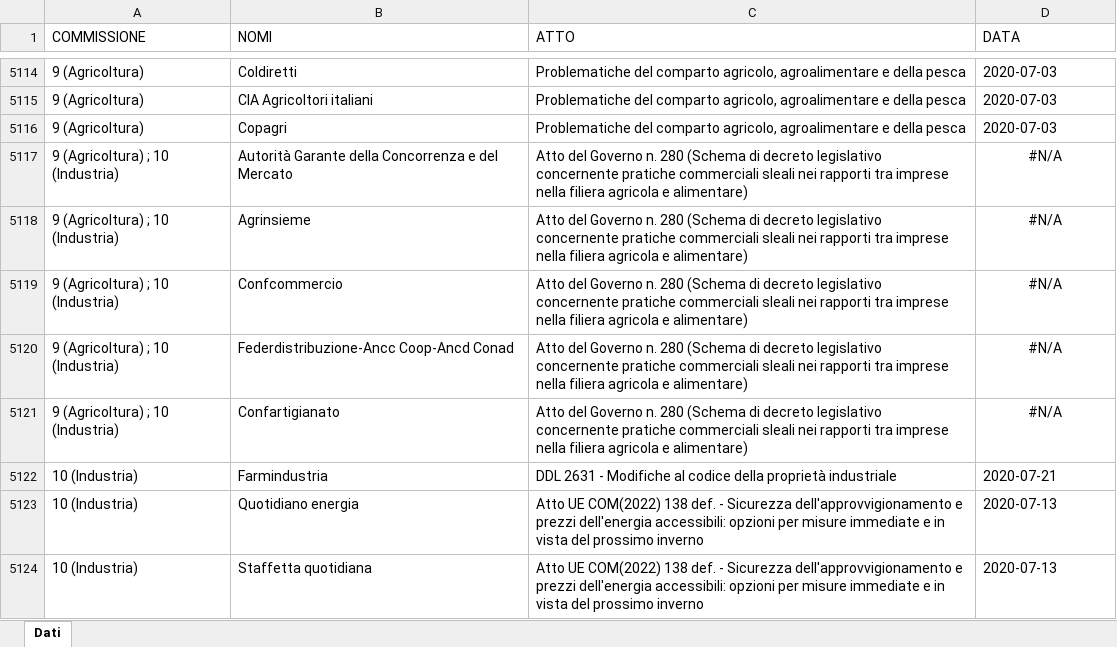
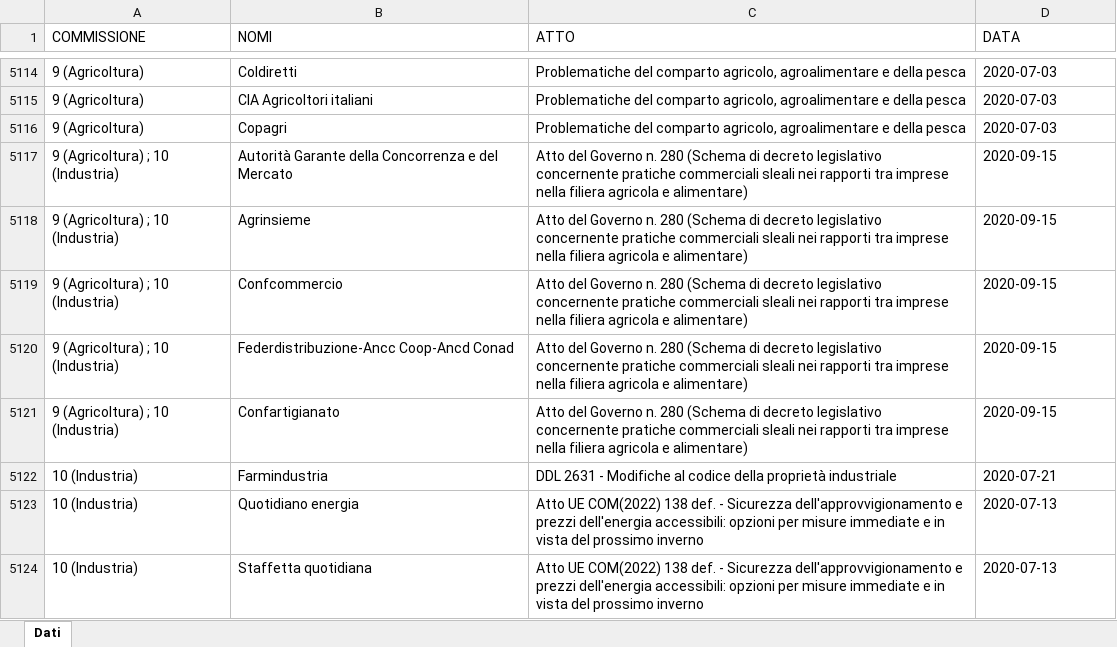
Before and after one commit to simonedeluca/audizioni_informali, an Excel workbook: data/preprocessed_data/dataset_senato.xlsx, sheet Dati, drawn as a sheet; only a part is shown, gaps mark what is left out; values as stored, in another font and other column widths than the file's, no borders; the diff names each change by its address in the sheet, - before the commit and + after, or states it on an @@ line.

```diff
--- a/data/preprocessed_data/dataset_senato.xlsx (sheet Dati)
+++ b/data/preprocessed_data/dataset_senato.xlsx (sheet Dati)
-D5117:D5121 (DATA): #N/A
+D5117:D5121 (DATA): 2020-09-15
-D5117:D5121 alignment: center
+D5117:D5121 alignment: left
```
Also changed, not shown: 1 other file.
